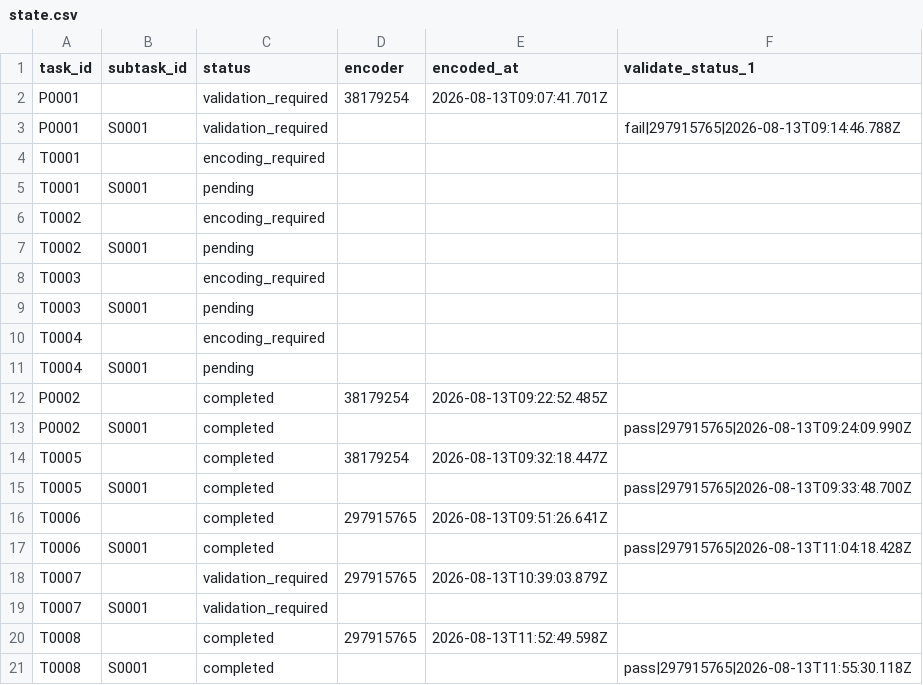
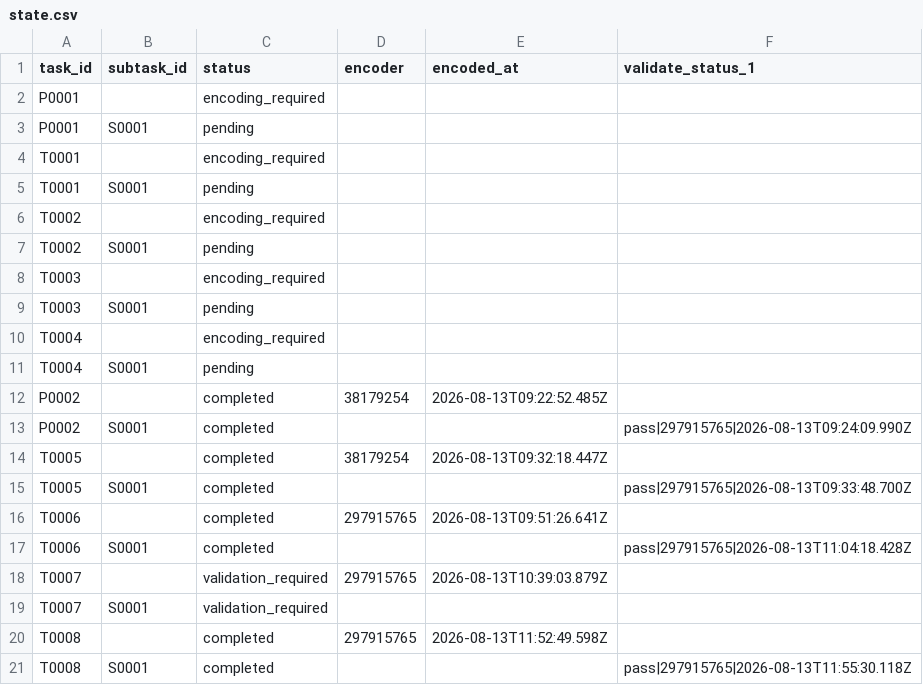
Before and after one commit to ohwjd/test1234, a CSV file: tracking/state.csv, drawn as a sheet.

Commit message:
Send P0001 back for measure correction

```diff
--- a/tracking/state.csv
+++ b/tracking/state.csv
@@ -1,4 +1,4 @@
 task_id,subtask_id,status,encoder,encoded_at,validate_status_1
-P0001,,validation_required,38179254,2026-08-13T09:07:41.701Z,
-P0001,S0001,validation_required,,,fail|297915765|2026-08-13T09:14:46.788Z
+P0001,,encoding_required,,,
+P0001,S0001,pending,,,
 T0001,,encoding_required,,,
```
